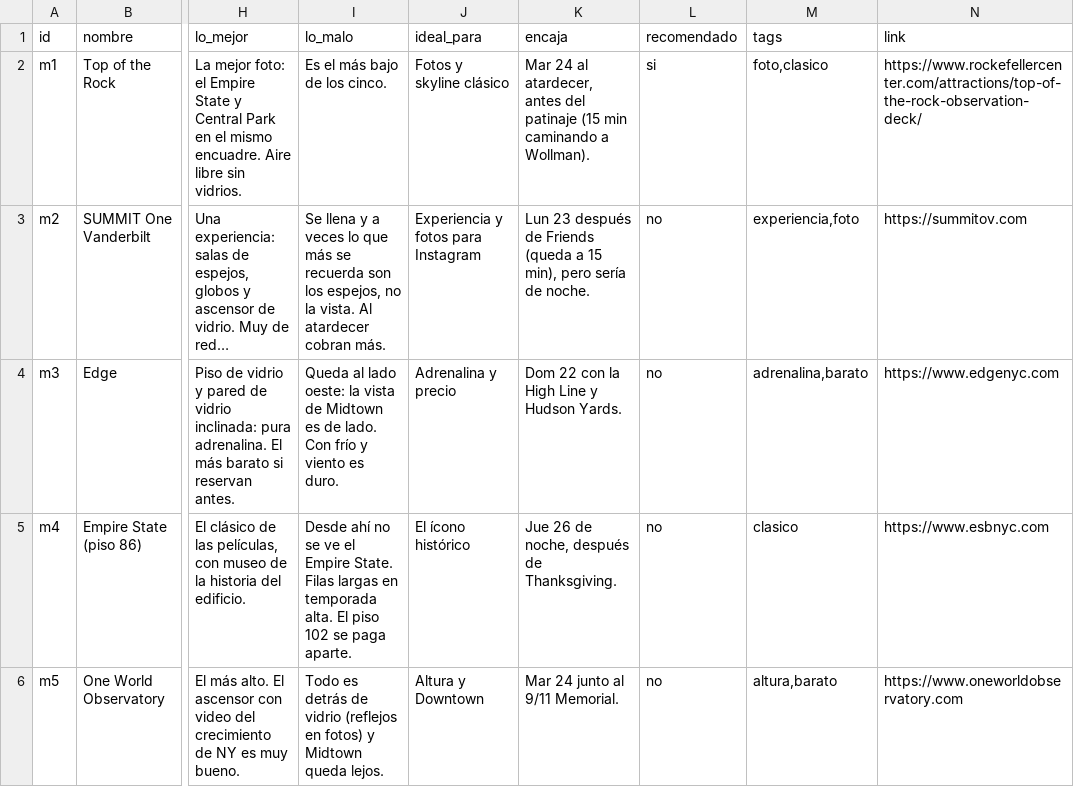
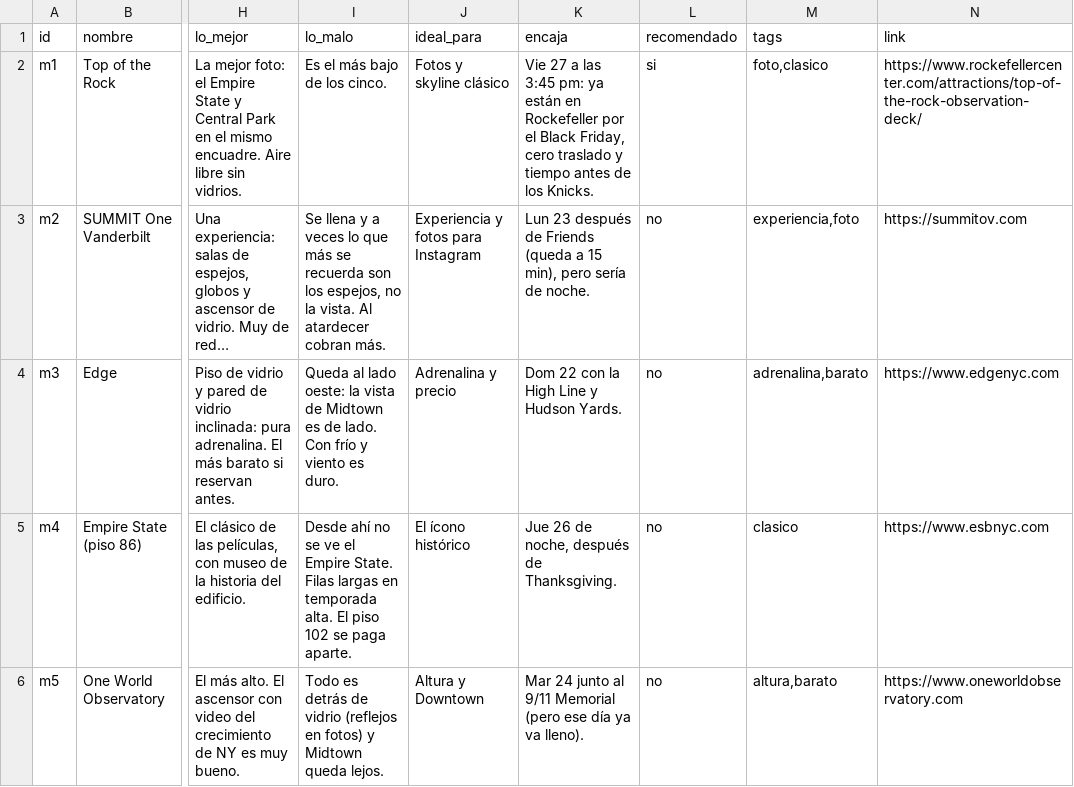
Before and after one commit to jacoal1234-creator/nyc-trip-2026, a CSV file: data/miradores.csv, drawn as a sheet; only a part is shown, gaps mark what is left out; long unchanged cells end in …; the diff names each change by its address in the sheet, - before the commit and + after, or states it on an @@ line.

```diff
--- a/data/miradores.csv
+++ b/data/miradores.csv
-K2 (encaja): Mar 24 al atardecer, antes del patinaje (15 min caminando a Wollman).
+K2 (encaja): Vie 27 a las 3:45 pm: ya están en Rockefeller por el Black Friday, cero traslado y tiempo antes de los Knicks.
-K6 (encaja): Mar 24 junto al 9/11 Memorial.
+K6 (encaja): Mar 24 junto al 9/11 Memorial (pero ese día ya va lleno).
```
Also changed, not shown: data/itinerario.csv, data/reservas.csv, 2 other files.
